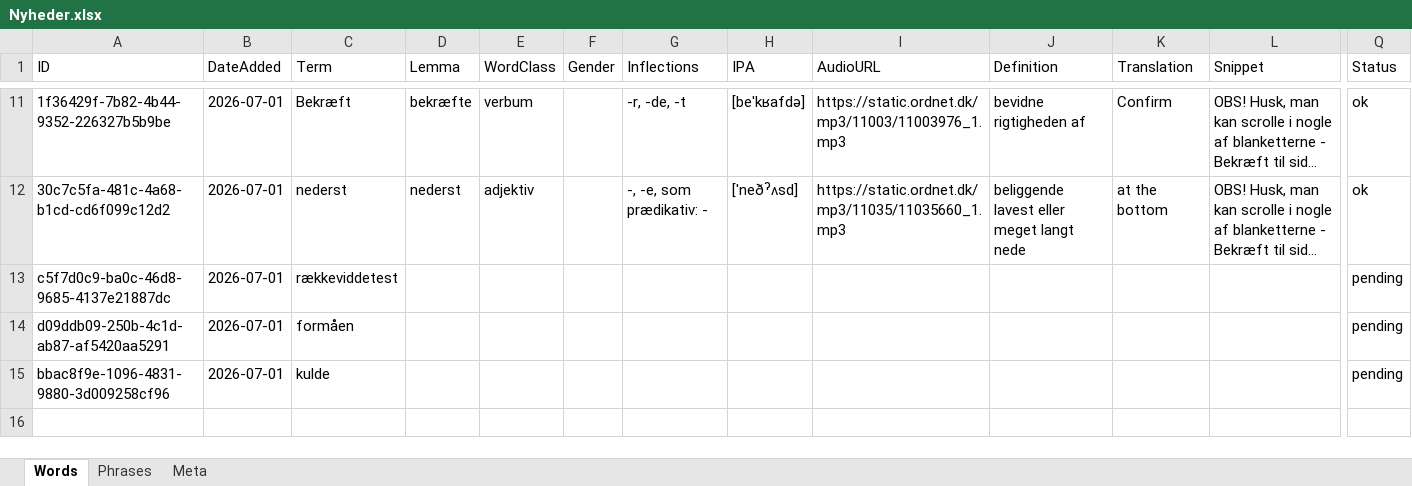
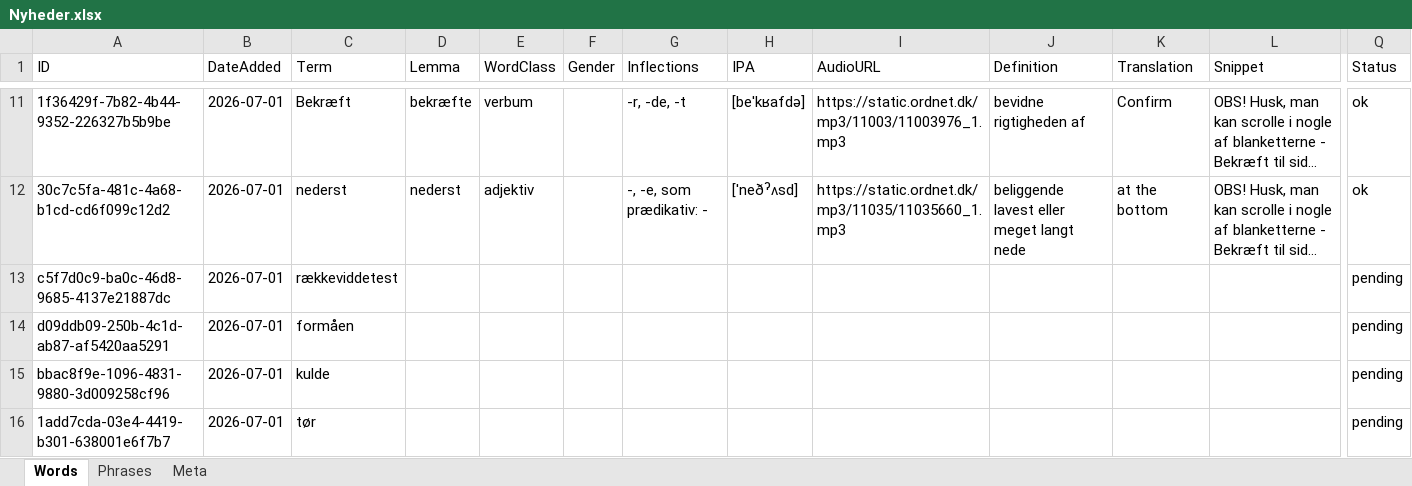
Before and after one commit to oopiooffioinolis/Roedspaette, an Excel workbook: sets/Nyheder.xlsx, sheet Words, drawn as a sheet; only a part is shown, gaps mark what is left out; long unchanged cells end in …; values as stored, in another font and other column widths than the file's, no borders; rows hold the shown columns only; the diff names each change by its address in the sheet, - before the commit and + after, or states it on an @@ line.

Commit message:
Phone: add 1 in Nyheder.xlsx

```diff
--- a/sets/Nyheder.xlsx (sheet Words)
+++ b/sets/Nyheder.xlsx (sheet Words)
+row 16: 1add7cda-03e4-4419-b301-638001e6f7b7 | 2026-07-01 | tør |  |  |  |  |  |  |  |  |  | pending
```
